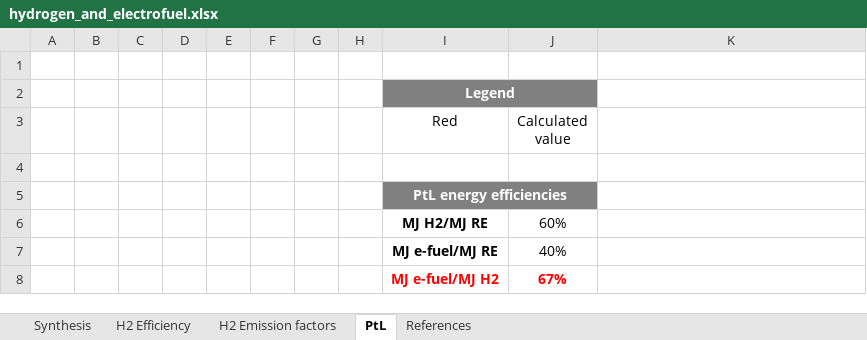
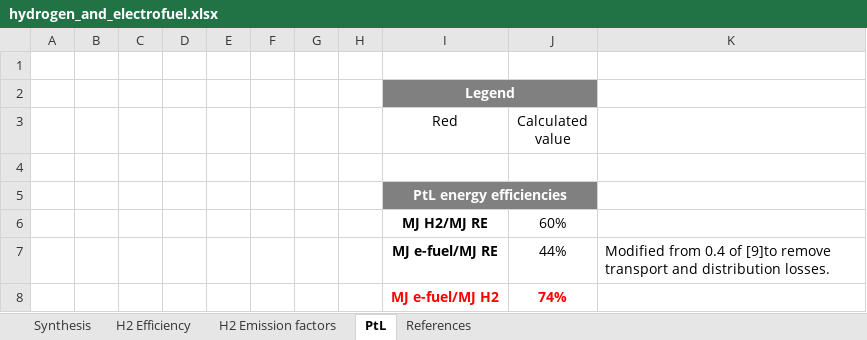
Before and after one commit to AeroMAPS/AeroMAPS, an Excel workbook: aeromaps/resources/energy_data/hydrogen_and_electrofuel.xlsx, sheet PtL, drawn as a sheet; values as stored, in another font and other column widths than the file's, no borders; charts and pictures not drawn; removed rows and columns are numbered as before the commit, all else as after; the diff names each change by its address in the sheet, - before the commit and + after, or states it on an @@ line.

Commit message:
Correction on hydrocarbon synthesis efficiency and typo

```diff
--- a/aeromaps/resources/energy_data/hydrogen_and_electrofuel.xlsx (sheet PtL)
+++ b/aeromaps/resources/energy_data/hydrogen_and_electrofuel.xlsx (sheet PtL)
-row 7:  |  |  |  |  |  |  |  | MJ e-fuel/MJ RE | 40%
-row 8:  |  |  |  |  |  |  |  | MJ e-fuel/MJ H2 | 67%
+row 7:  |  |  |  |  |  |  |  | MJ e-fuel/MJ RE | 44% | Modified from 0.4 of [9]to remove transport and distribution losses.
+row 8:  |  |  |  |  |  |  |  | MJ e-fuel/MJ H2 | 74%
```
Also changed, not shown: charts or pictures, 2 other files.
